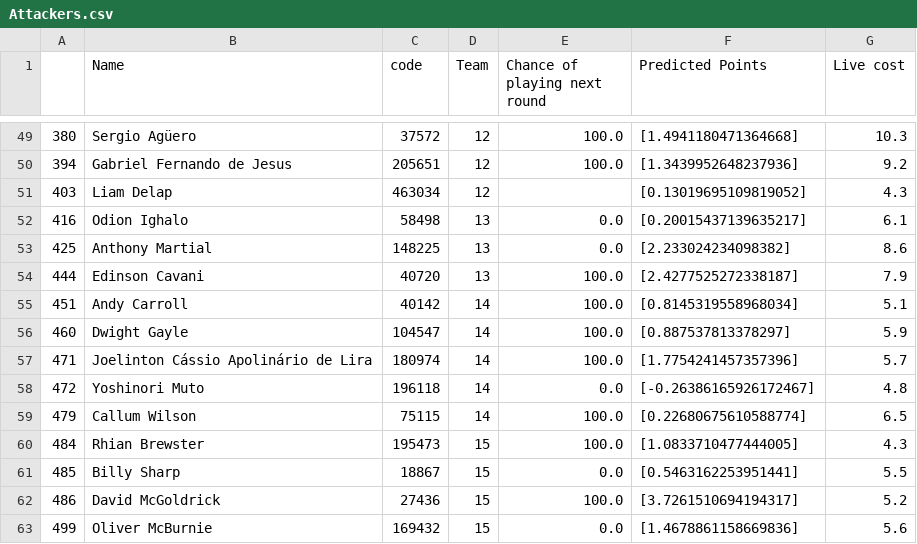
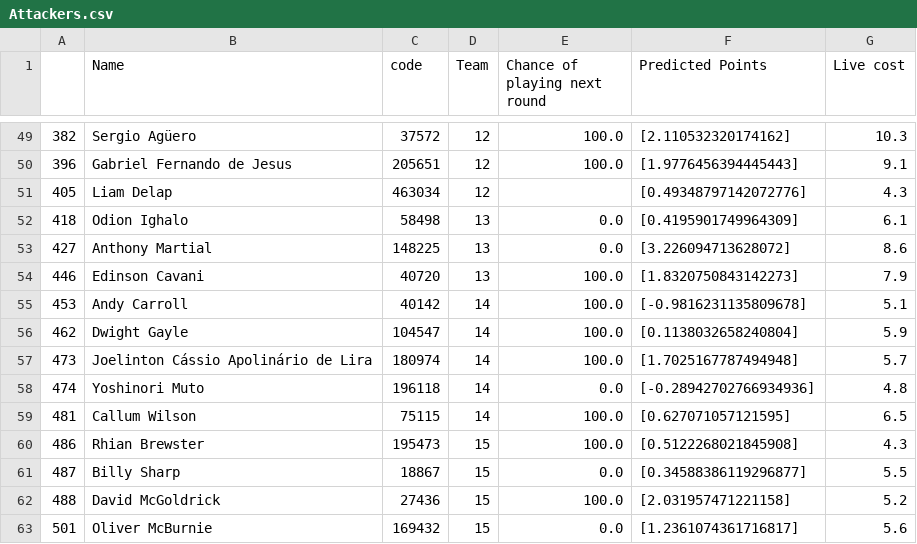
Before and after one commit to AaronTalbot/FYP_implementation, a CSV file: Player_Data/Attackers.csv, drawn as a sheet; only a part is shown, gaps mark what is left out; the diff covers the shown part only.

```diff
--- a/Player_Data/Attackers.csv
+++ b/Player_Data/Attackers.csv
@@ -49,15 +49,15 @@
-380,Sergio Agüero,37572,12,100.0,[1.4941180471364668],10.3
-394,Gabriel Fernando de Jesus,205651,12,100.0,[1.3439952648237936],9.2
-403,Liam Delap,463034,12,,[0.13019695109819052],4.3
-416,Odion Ighalo,58498,13,0.0,[0.20015437139635217],6.1
-425,Anthony Martial,148225,13,0.0,[2.233024234098382],8.6
-444,Edinson Cavani,40720,13,100.0,[2.4277525272338187],7.9
-451,Andy Carroll,40142,14,100.0,[0.8145319558968034],5.1
-460,Dwight Gayle,104547,14,100.0,[0.887537813378297],5.9
-471,Joelinton Cássio Apolinário de Lira,180974,14,100.0,[1.7754241457357396],5.7
-472,Yoshinori Muto,196118,14,0.0,[-0.26386165926172467],4.8
-479,Callum Wilson,75115,14,100.0,[0.22680675610588774],6.5
-484,Rhian Brewster,195473,15,100.0,[1.0833710477444005],4.3
-485,Billy Sharp,18867,15,0.0,[0.5463162253951441],5.5
-486,David McGoldrick,27436,15,100.0,[3.7261510694194317],5.2
-499,Oliver McBurnie,169432,15,0.0,[1.4678861158669836],5.6
+382,Sergio Agüero,37572,12,100.0,[2.110532320174162],10.3
+396,Gabriel Fernando de Jesus,205651,12,100.0,[1.9776456394445443],9.1
+405,Liam Delap,463034,12,,[0.49348797142072776],4.3
+418,Odion Ighalo,58498,13,0.0,[0.4195901749964309],6.1
+427,Anthony Martial,148225,13,0.0,[3.226094713628072],8.6
+446,Edinson Cavani,40720,13,100.0,[1.8320750843142273],7.9
+453,Andy Carroll,40142,14,100.0,[-0.9816231135809678],5.1
+462,Dwight Gayle,104547,14,100.0,[0.1138032658240804],5.9
+473,Joelinton Cássio Apolinário de Lira,180974,14,100.0,[1.7025167787494948],5.7
+474,Yoshinori Muto,196118,14,0.0,[-0.28942702766934936],4.8
+481,Callum Wilson,75115,14,100.0,[0.627071057121595],6.5
+486,Rhian Brewster,195473,15,100.0,[0.5122268021845908],4.3
+487,Billy Sharp,18867,15,0.0,[0.34588386119296877],5.5
+488,David McGoldrick,27436,15,100.0,[2.031957471221158],5.2
+501,Oliver McBurnie,169432,15,0.0,[1.2361074361716817],5.6
```
Also changed, not shown: 126 edited cells elsewhere in this file, Player_Data/Defenders.csv, Player_Data/Midfeilders.csv, 8 other files.
